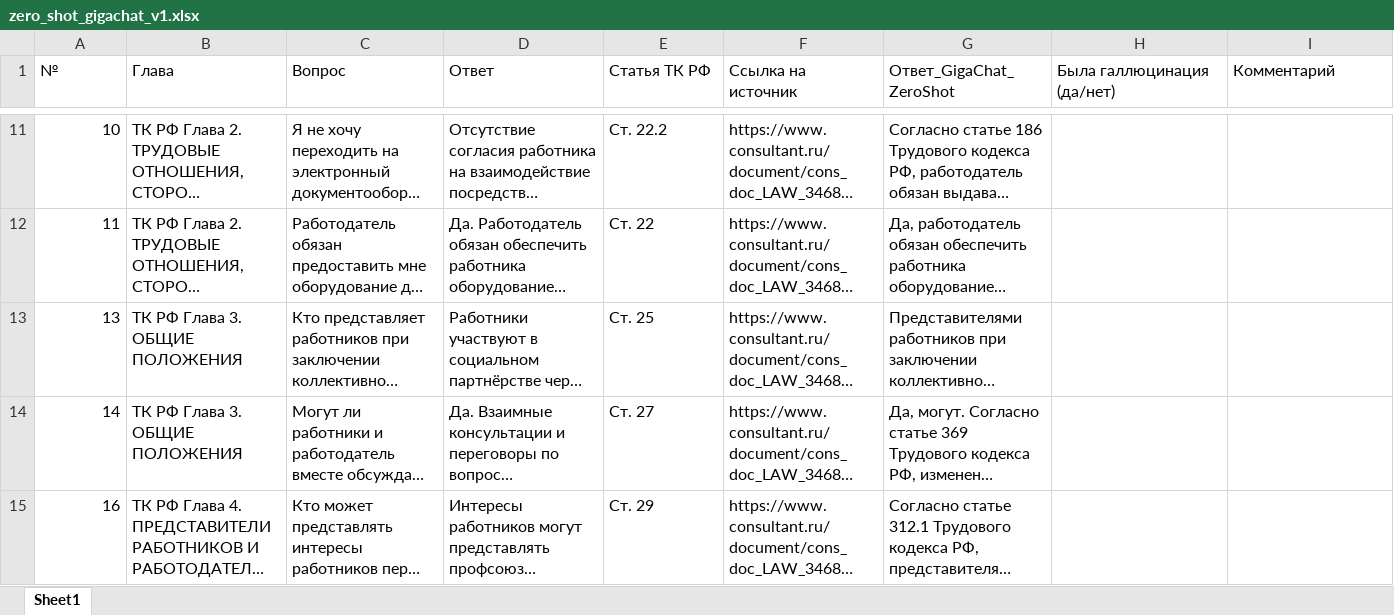
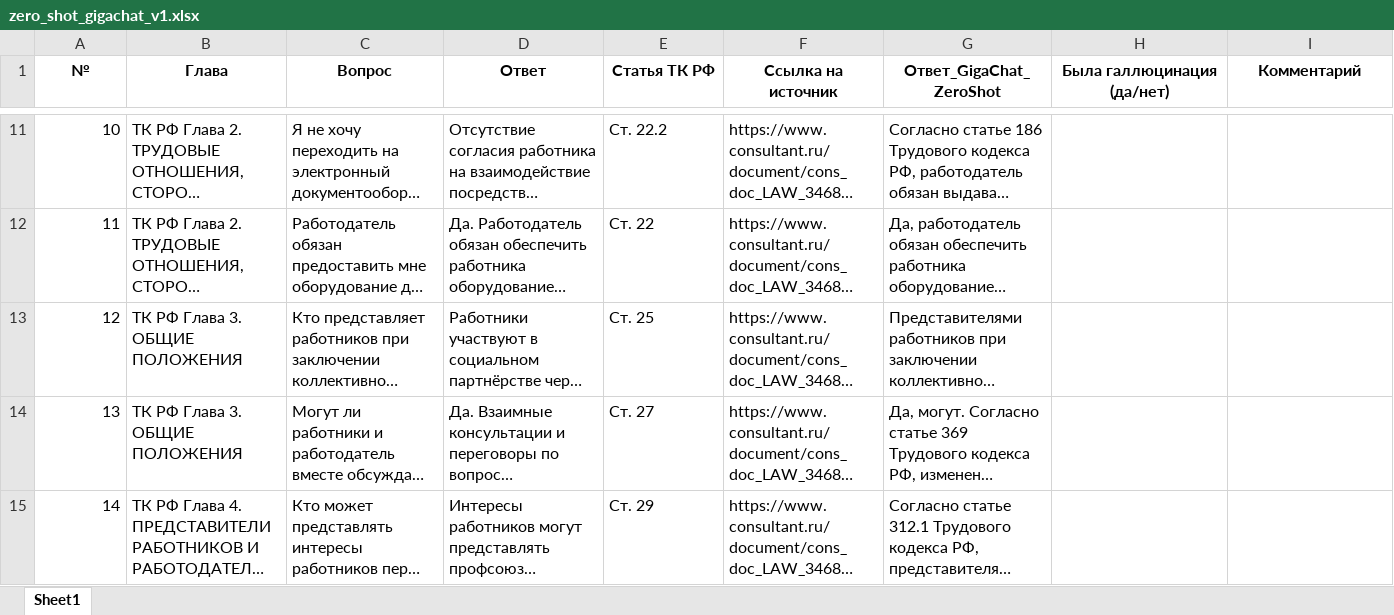
Before and after one commit to MPtBf/ru-legal-rag-hallucination-study, an Excel workbook: results/zero_shot/gigachat/zero_shot_gigachat_v1.xlsx, sheet Sheet1, drawn as a sheet; only a part is shown, gaps mark what is left out; long unchanged cells end in …; values as stored, in another font and other column widths than the file's, no borders; the diff names each change by its address in the sheet, - before the commit and + after, or states it on an @@ line.

Commit message:
Синхронизировать № в результатах с датасетом
В готовых файлах нумерация разошлась с датасетом в 200 из 211 строк (были номера 212-217, отсутствовали 12, 15, 71, 142, 143, 156). При запуске № теперь проставляются по тексту вопроса и сохраняются, если были расхождения. Ответы и остальные колонки не изменились (проверено хешами).

```diff
--- a/results/zero_shot/gigachat/zero_shot_gigachat_v1.xlsx (sheet Sheet1)
+++ b/results/zero_shot/gigachat/zero_shot_gigachat_v1.xlsx (sheet Sheet1)
@@ A1:I1 bold: off → on, alignment: left → center @@
@@ column A (№) renumbered from row 13 down @@
```
Also changed, not shown: results/zero_shot/deepseek/zero_shot_deepseek_v1.xlsx, 2 other files.
